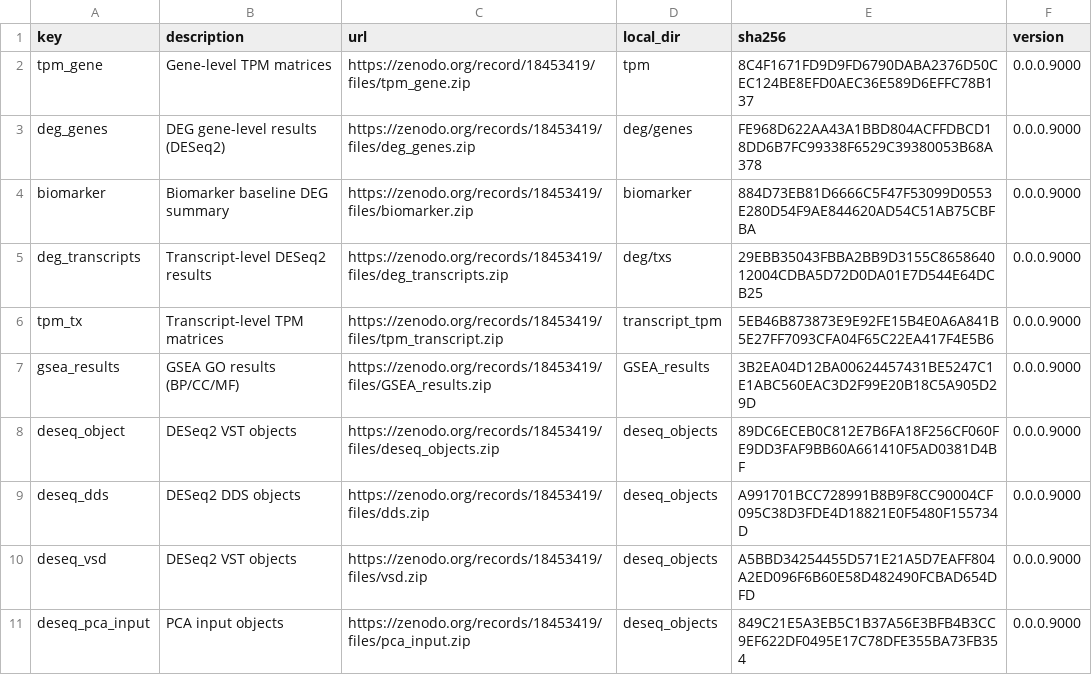
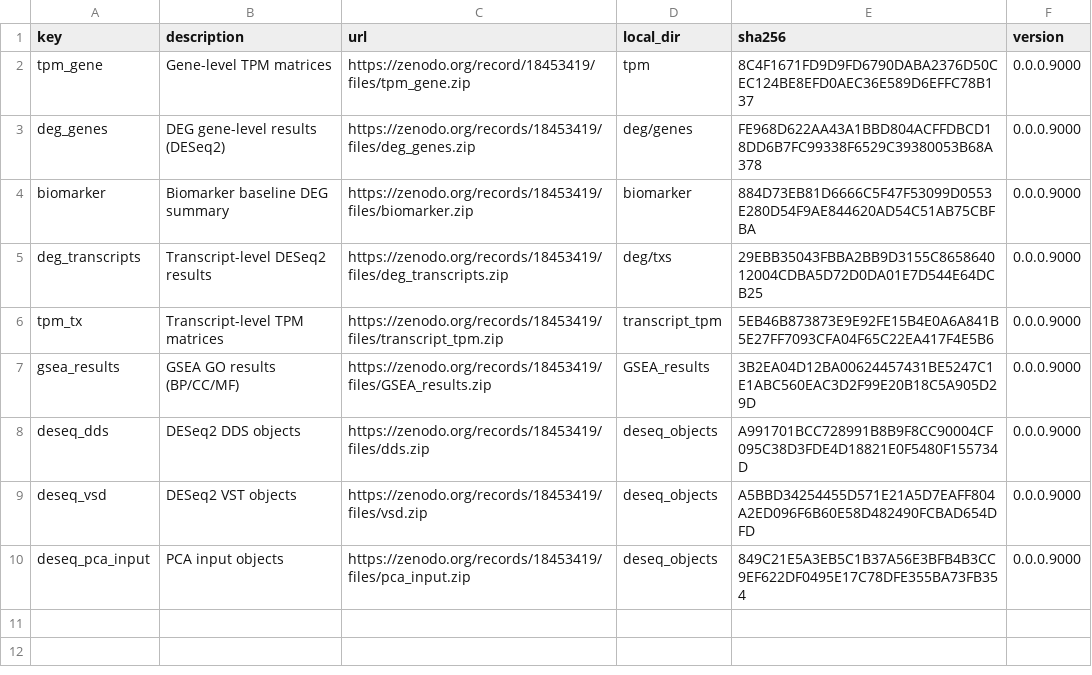
Before and after one commit to MarnieMaddock/FRDATranscriptomicAtlas, a CSV file: inst/extdata/atlas_data_manifest.csv, drawn as a sheet.

Commit message:
update

```diff
--- a/inst/extdata/atlas_data_manifest.csv
+++ b/inst/extdata/atlas_data_manifest.csv
@@ -5,5 +5,4 @@ biomarker,Biomarker baseline DEG summary,https://zenodo.org/records/18453419/fil
 deg_transcripts,Transcript-level DESeq2 results,https://zenodo.org/records/18453419/files/deg_transcripts.zip,deg/txs,29EBB35043FBBA2BB9D3155C865864012004CDBA5D72D0DA01E7D544E64DCB25,0.0.0.9000
-tpm_tx,Transcript-level TPM matrices,https://zenodo.org/records/18453419/files/tpm_transcript.zip,transcript_tpm,5EB46B873873E9E92FE15B4E0A6A841B5E27FF7093CFA04F65C22EA417F4E5B6,0.0.0.9000
+tpm_tx,Transcript-level TPM matrices,https://zenodo.org/records/18453419/files/transcript_tpm.zip,transcript_tpm,5EB46B873873E9E92FE15B4E0A6A841B5E27FF7093CFA04F65C22EA417F4E5B6,0.0.0.9000
 gsea_results,GSEA GO results (BP/CC/MF),https://zenodo.org/records/18453419/files/GSEA_results.zip,GSEA_results,3B2EA04D12BA00624457431BE5247C1E1ABC560EAC3D2F99E20B18C5A905D29D,0.0.0.9000
-deseq_object,DESeq2 VST objects,https://zenodo.org/records/18453419/files/deseq_objects.zip,deseq_objects,89DC6ECEB0C812E7B6FA18F256CF060FE9DD3FAF9BB60A661410F5AD0381D4BF,0.0.0.9000
 deseq_dds,DESeq2 DDS objects,https://zenodo.org/records/18453419/files/dds.zip,deseq_objects,A991701BCC728991B8B9F8CC90004CF095C38D3FDE4D18821E0F5480F155734D,0.0.0.9000
```
